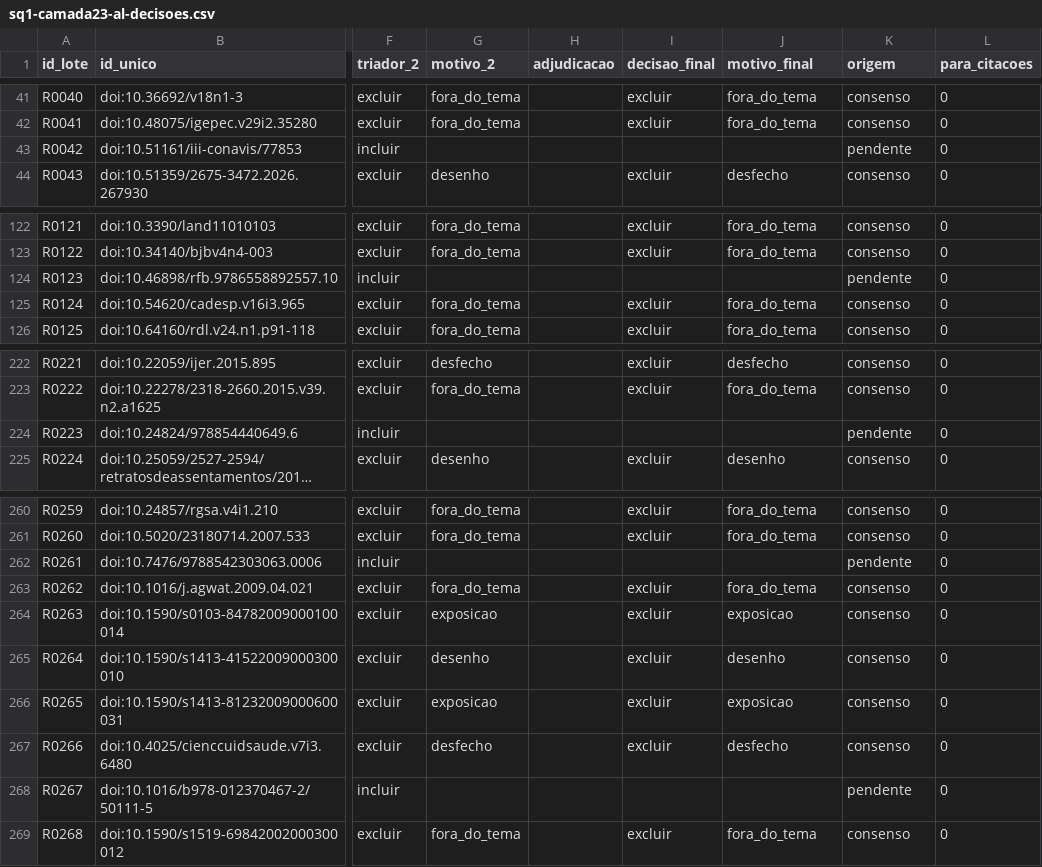
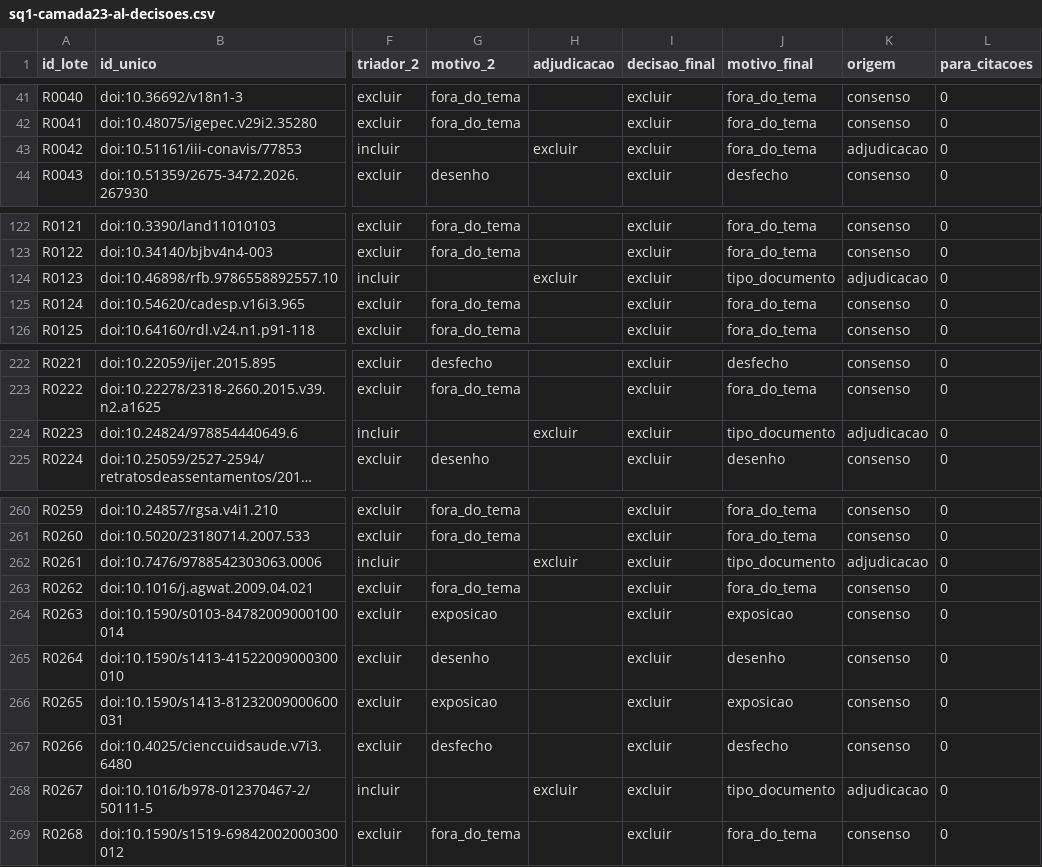
Before and after one commit to fcarva/projeto-pesquisa, a CSV file: docs/revisao-sistematica/registros/triagem/sq1-camada23-al-decisoes.csv, drawn as a sheet; only a part is shown, gaps mark what is left out; long unchanged cells end in …; the diff covers the shown part only; the diff names each change by its address in the sheet, - before the commit and + after, or states it on an @@ line.

```diff
--- a/docs/revisao-sistematica/registros/triagem/sq1-camada23-al-decisoes.csv
+++ b/docs/revisao-sistematica/registros/triagem/sq1-camada23-al-decisoes.csv
-H43 (adjudicacao): (empty)
+H43 (adjudicacao): excluir
-I43 (decisao_final): (empty)
+I43 (decisao_final): excluir
-J43 (motivo_final): (empty)
+J43 (motivo_final): fora_do_tema
-K43 (origem): pendente
+K43 (origem): adjudicacao
-H124 (adjudicacao): (empty)
+H124 (adjudicacao): excluir
-I124 (decisao_final): (empty)
+I124 (decisao_final): excluir
-J124 (motivo_final): (empty)
+J124 (motivo_final): tipo_documento
-K124 (origem): pendente
+K124 (origem): adjudicacao
-H224 (adjudicacao): (empty)
+H224 (adjudicacao): excluir
-I224 (decisao_final): (empty)
+I224 (decisao_final): excluir
-J224 (motivo_final): (empty)
+J224 (motivo_final): tipo_documento
-K224 (origem): pendente
+K224 (origem): adjudicacao
-H262 (adjudicacao): (empty)
+H262 (adjudicacao): excluir
-I262 (decisao_final): (empty)
+I262 (decisao_final): excluir
-J262 (motivo_final): (empty)
+J262 (motivo_final): tipo_documento
-K262 (origem): pendente
+K262 (origem): adjudicacao
-H268 (adjudicacao): (empty)
+H268 (adjudicacao): excluir
-I268 (decisao_final): (empty)
+I268 (decisao_final): excluir
-J268 (motivo_final): (empty)
+J268 (motivo_final): tipo_documento
-K268 (origem): pendente
+K268 (origem): adjudicacao
```
Also changed, not shown: 3 edited cells elsewhere in this file, 4 other files.
